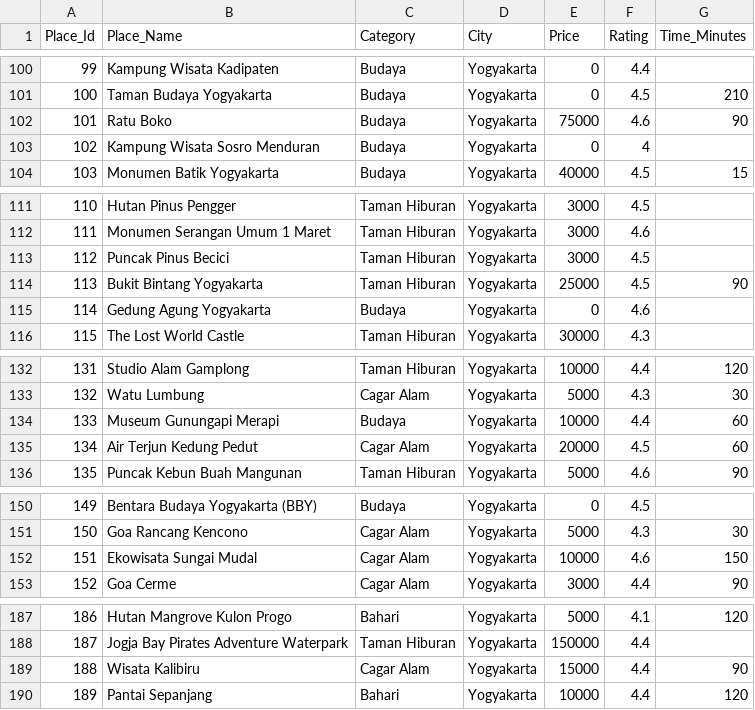
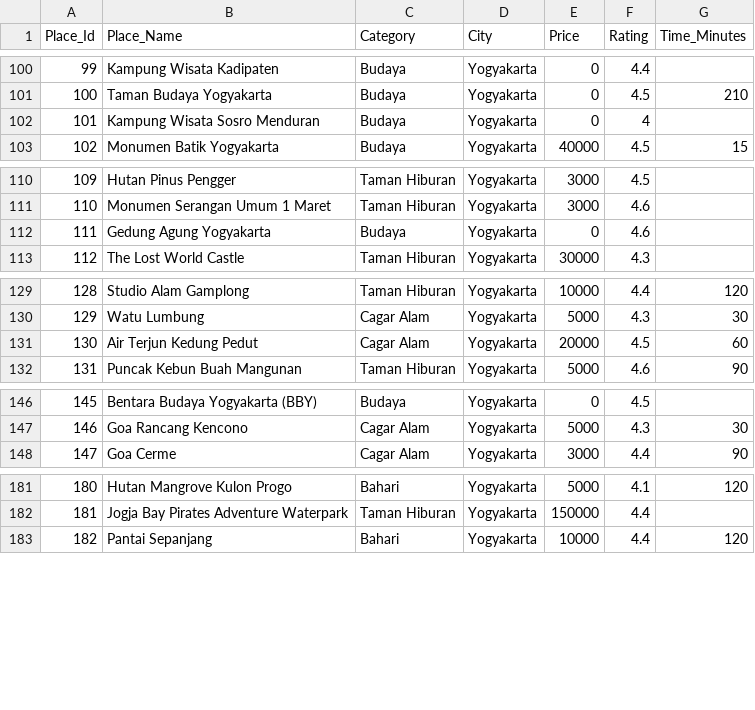
Before and after one commit to AgungP88/getloc-apps, a CSV file: dataset/tourism_with_id.csv, drawn as a sheet; only a part is shown, gaps mark what is left out; removed rows and columns are numbered as before the commit, all else as after; the diff covers the shown part only; the diff names each change by its address in the sheet, - before the commit and + after, or states it on an @@ line.

```diff
--- a/dataset/tourism_with_id.csv
+++ b/dataset/tourism_with_id.csv
-row 102: 101 | Ratu Boko | Budaya | Yogyakarta | 75000 | 4.6 | 90
@@ column A (Place_Id) renumbered from row 102 down @@
-row 113: 112 | Puncak Pinus Becici | Taman Hiburan | Yogyakarta | 3000 | 4.5
-row 114: 113 | Bukit Bintang Yogyakarta | Taman Hiburan | Yogyakarta | 25000 | 4.5 | 90
-row 134: 133 | Museum Gunungapi Merapi | Budaya | Yogyakarta | 10000 | 4.4 | 60
-row 152: 151 | Ekowisata Sungai Mudal | Cagar Alam | Yogyakarta | 10000 | 4.6 | 150
-row 189: 188 | Wisata Kalibiru | Cagar Alam | Yogyakarta | 15000 | 4.4 | 90
```
Also changed, not shown: 6 removed rows and 2 edited cells elsewhere in this file, dataset/tourism_rating.csv, 4 other files.
